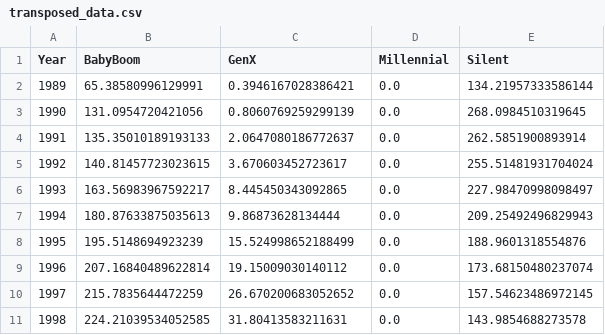
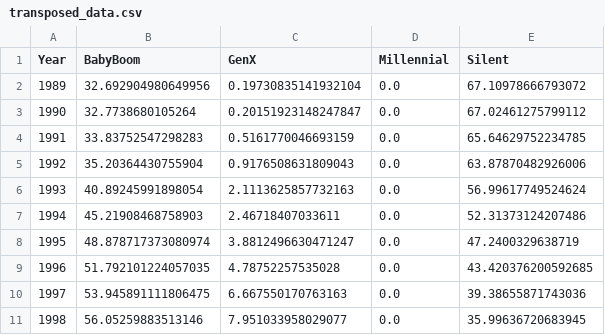
Before and after one commit to lei10003/Cellar-Defenders, a CSV file: transposed_data.csv, drawn as a sheet; only a part is shown; the diff covers the shown part only.

```diff
--- a/transposed_data.csv
+++ b/transposed_data.csv
@@ -1,11 +1,11 @@
 Year,BabyBoom,GenX,Millennial,Silent
-1989,65.38580996129991,0.3946167028386421,0.0,134.21957333586144
-1990,131.0954720421056,0.8060769259299139,0.0,268.0984510319645
-1991,135.35010189193133,2.0647080186772637,0.0,262.5851900893914
-1992,140.81457723023615,3.670603452723617,0.0,255.51481931704024
-1993,163.56983967592217,8.445450343092865,0.0,227.98470998098497
-1994,180.87633875035613,9.86873628134444,0.0,209.25492496829943
-1995,195.5148694923239,15.524998652188499,0.0,188.9601318554876
-1996,207.16840489622814,19.15009030140112,0.0,173.68150480237074
-1997,215.7835644472259,26.670200683052652,0.0,157.54623486972145
-1998,224.21039534052585,31.80413583211631,0.0,143.9854688273578
+1989,32.692904980649956,0.19730835141932104,0.0,67.10978666793072
+1990,32.7738680105264,0.20151923148247847,0.0,67.02461275799112
+1991,33.83752547298283,0.5161770046693159,0.0,65.64629752234785
+1992,35.20364430755904,0.9176508631809043,0.0,63.87870482926006
+1993,40.89245991898054,2.1113625857732163,0.0,56.99617749524624
+1994,45.21908468758903,2.46718407033611,0.0,52.31373124207486
+1995,48.878717373080974,3.8812496630471247,0.0,47.2400329638719
+1996,51.792101224057035,4.78752257535028,0.0,43.420376200592685
+1997,53.945891111806475,6.667550170763163,0.0,39.38655871743036
+1998,56.05259883513146,7.951033958029077,0.0,35.99636720683945
```
Also changed, not shown: 94 edited cells elsewhere in this file, generational_wealth_gap.csv, 2 other files.
